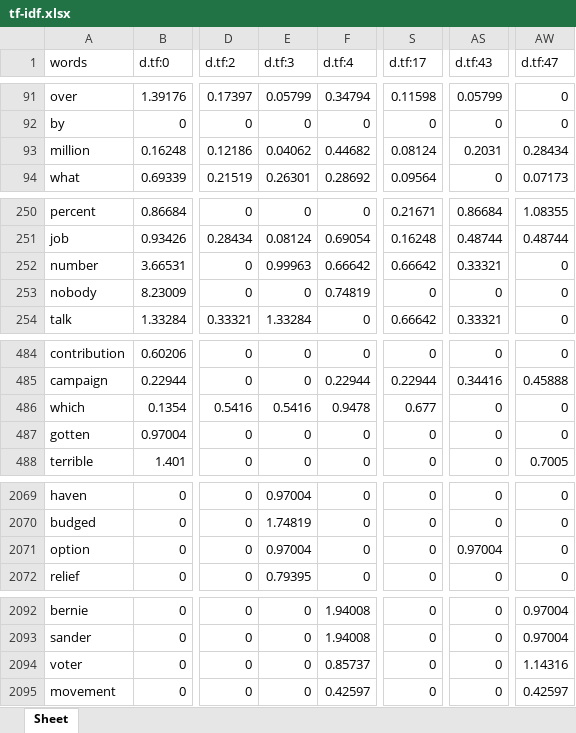
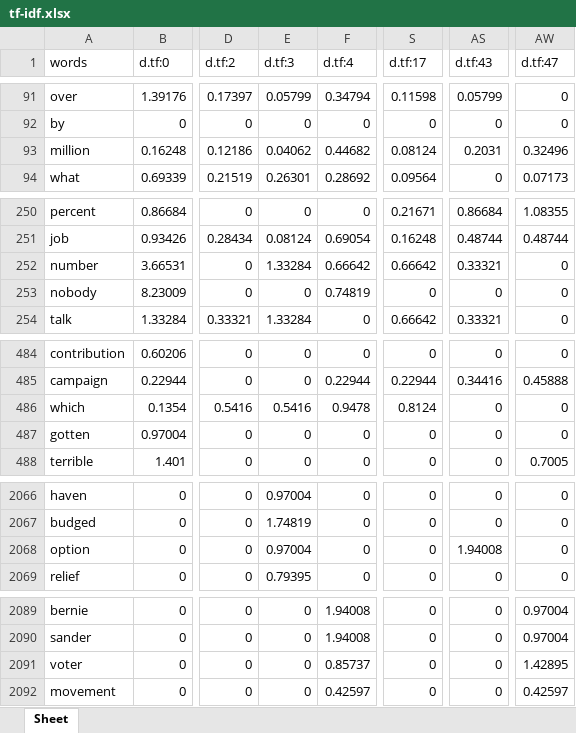
Before and after one commit to thealifaisal/vector-space-model, an Excel workbook: out/tf-idf.xlsx, sheet Sheet, drawn as a sheet; only a part is shown, gaps mark what is left out; values as stored, in another font and other column widths than the file's, no borders; addresses are those after the commit; the diff covers the shown part only; the diff names each change by its address in the sheet, - before the commit and + after, or states it on an @@ line.

```diff
--- a/out/tf-idf.xlsx (sheet Sheet)
+++ b/out/tf-idf.xlsx (sheet Sheet)
-AW93 (d.tf:47): 0.28434
+AW93 (d.tf:47): 0.32496
-E252 (d.tf:3): 0.99963
+E252 (d.tf:3): 1.33284
-S486 (d.tf:17): 0.677
+S486 (d.tf:17): 0.8124
-AS2068 (d.tf:43): 0.97004
+AS2068 (d.tf:43): 1.94008
-AW2091 (d.tf:47): 1.14316
+AW2091 (d.tf:47): 1.42895
```
Also changed, not shown: 7 removed rows and 44 edited cells elsewhere in this sheet, 2 other files.
